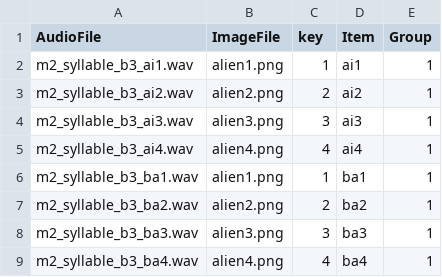
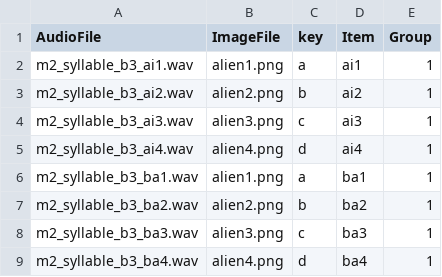
Before and after one commit to goldengua/TimedPictureSelection, a CSV file: chunk_includes/fulldesign.csv, drawn as a sheet.

Commit message:
Update fulldesign.csv

```diff
--- a/chunk_includes/fulldesign.csv
+++ b/chunk_includes/fulldesign.csv
@@ -1,9 +1,9 @@
 AudioFile,ImageFile,key,Item,Group
-m2_syllable_b3_ai1.wav, alien1.png,1,ai1,1
-m2_syllable_b3_ai2.wav, alien2.png,2,ai2,1
-m2_syllable_b3_ai3.wav, alien3.png,3,ai3,1
-m2_syllable_b3_ai4.wav, alien4.png,4,ai4,1
-m2_syllable_b3_ba1.wav, alien1.png,1,ba1,1
-m2_syllable_b3_ba2.wav, alien2.png,2,ba2,1
-m2_syllable_b3_ba3.wav, alien3.png,3,ba3,1
-m2_syllable_b3_ba4.wav, alien4.png,4,ba4,1
+m2_syllable_b3_ai1.wav, alien1.png,a,ai1,1
+m2_syllable_b3_ai2.wav, alien2.png,b,ai2,1
+m2_syllable_b3_ai3.wav, alien3.png,c,ai3,1
+m2_syllable_b3_ai4.wav, alien4.png,d,ai4,1
+m2_syllable_b3_ba1.wav, alien1.png,a,ba1,1
+m2_syllable_b3_ba2.wav, alien2.png,b,ba2,1
+m2_syllable_b3_ba3.wav, alien3.png,c,ba3,1
+m2_syllable_b3_ba4.wav, alien4.png,d,ba4,1
```
